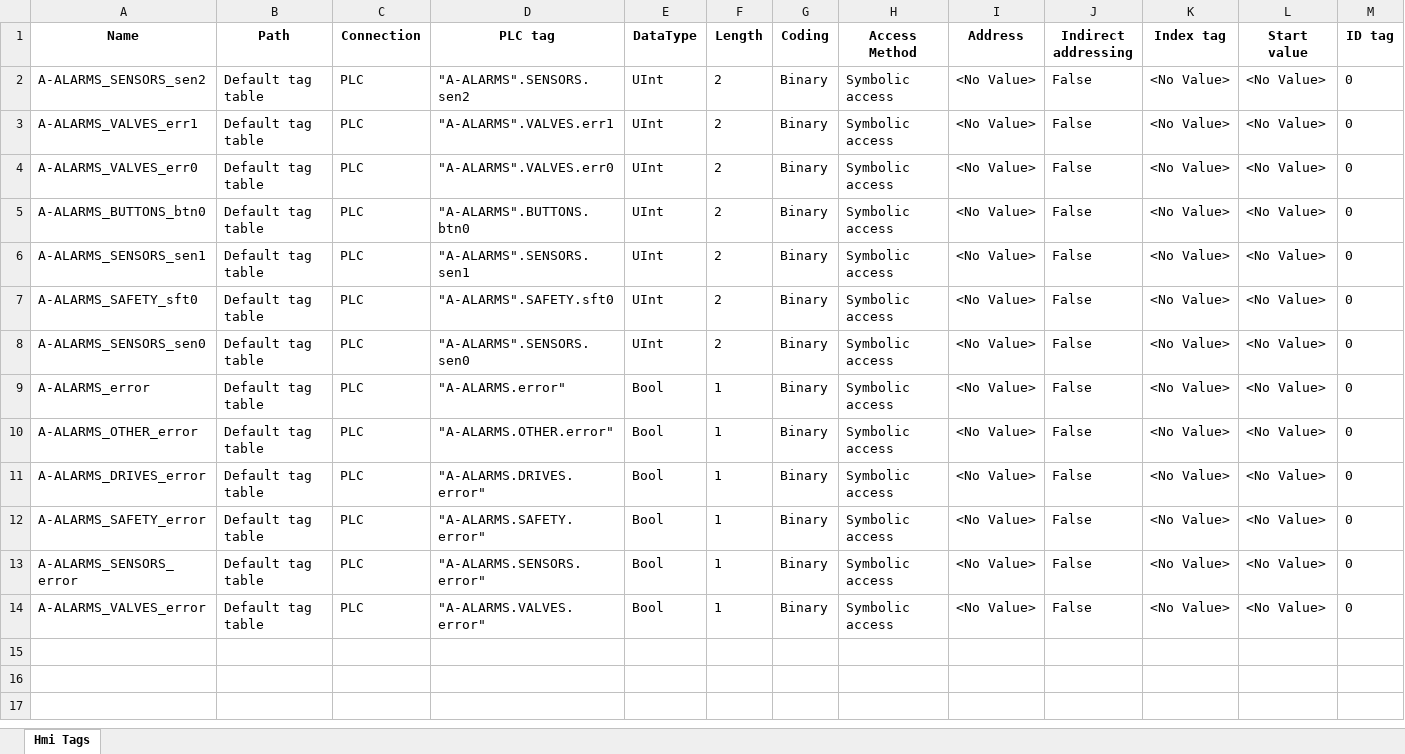
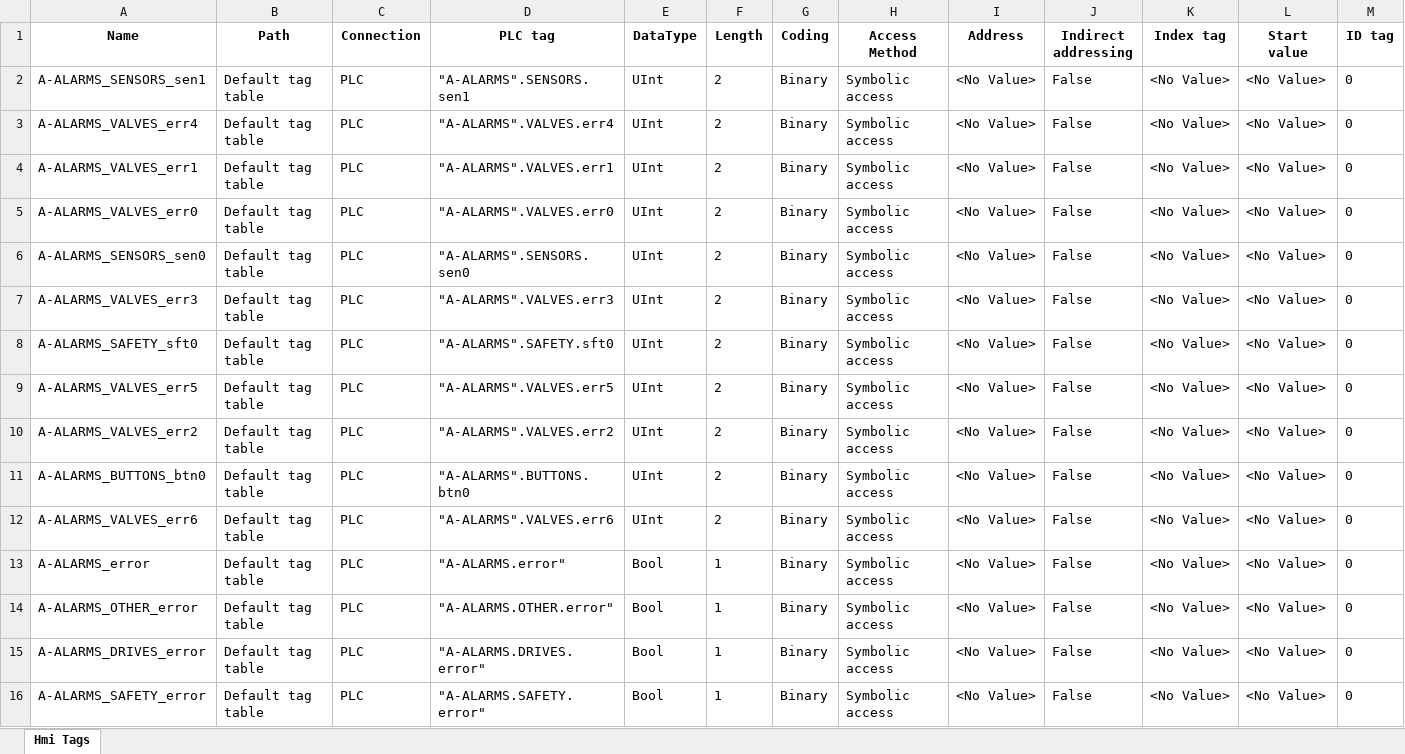
Before and after one commit to ravender83/generatoryS7, an Excel workbook: out/14_HMIAlarmsTags.xlsx, sheet Hmi Tags, drawn as a sheet; only a part is shown; the shorter side is filled out with more unchanged rows; values as stored, in another font and other column widths than the file's, no borders; removed rows and columns are numbered as before the commit, all else as after; rows hold the shown columns only; the diff names each change by its address in the sheet, - before the commit and + after, or states it on an @@ line.

```diff
--- a/out/14_HMIAlarmsTags.xlsx (sheet Hmi Tags)
+++ b/out/14_HMIAlarmsTags.xlsx (sheet Hmi Tags)
-A2 (Name): A-ALARMS_SENSORS_sen2
+A2 (Name): A-ALARMS_SENSORS_sen1
-D2 (PLC tag): "A-ALARMS".SENSORS.sen2
+D2 (PLC tag): "A-ALARMS".SENSORS.sen1
+row 3: A-ALARMS_VALVES_err4 | Default tag table | PLC | "A-ALARMS".VALVES.err4 | UInt | 2 | Binary | Symbolic access | <No Value> | False | <No Value> | <No Value> | 0
@@ row 8 moved to row 6: A-ALARMS_SENSORS_sen0 @@
+row 7: A-ALARMS_VALVES_err3 | Default tag table | PLC | "A-ALARMS".VALVES.err3 | UInt | 2 | Binary | Symbolic access | <No Value> | False | <No Value> | <No Value> | 0
+row 8: A-ALARMS_SAFETY_sft0 | Default tag table | PLC | "A-ALARMS".SAFETY.sft0 | UInt | 2 | Binary | Symbolic access | <No Value> | False | <No Value> | <No Value> | 0
+row 9: A-ALARMS_VALVES_err5 | Default tag table | PLC | "A-ALARMS".VALVES.err5 | UInt | 2 | Binary | Symbolic access | <No Value> | False | <No Value> | <No Value> | 0
+row 10: A-ALARMS_VALVES_err2 | Default tag table | PLC | "A-ALARMS".VALVES.err2 | UInt | 2 | Binary | Symbolic access | <No Value> | False | <No Value> | <No Value> | 0
-row 6: A-ALARMS_SENSORS_sen1 | Default tag table | PLC | "A-ALARMS".SENSORS.sen1 | UInt | 2 | Binary | Symbolic access | <No Value> | False | <No Value> | <No Value> | 0
-A12 (Name): A-ALARMS_SAFETY_sft0
+A12 (Name): A-ALARMS_VALVES_err6
-D12 (PLC tag): "A-ALARMS".SAFETY.sft0
+D12 (PLC tag): "A-ALARMS".VALVES.err6
```
Also changed, not shown: out/10_Tags.xlsx, out/15_HMIAlarms.xlsx, 13 other files.
